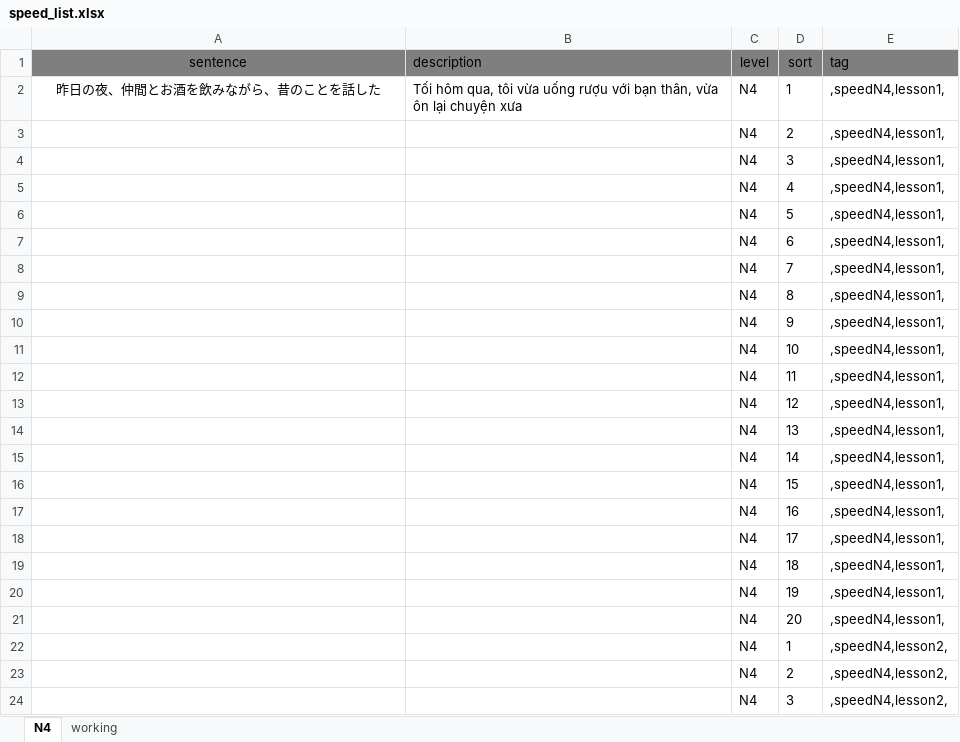
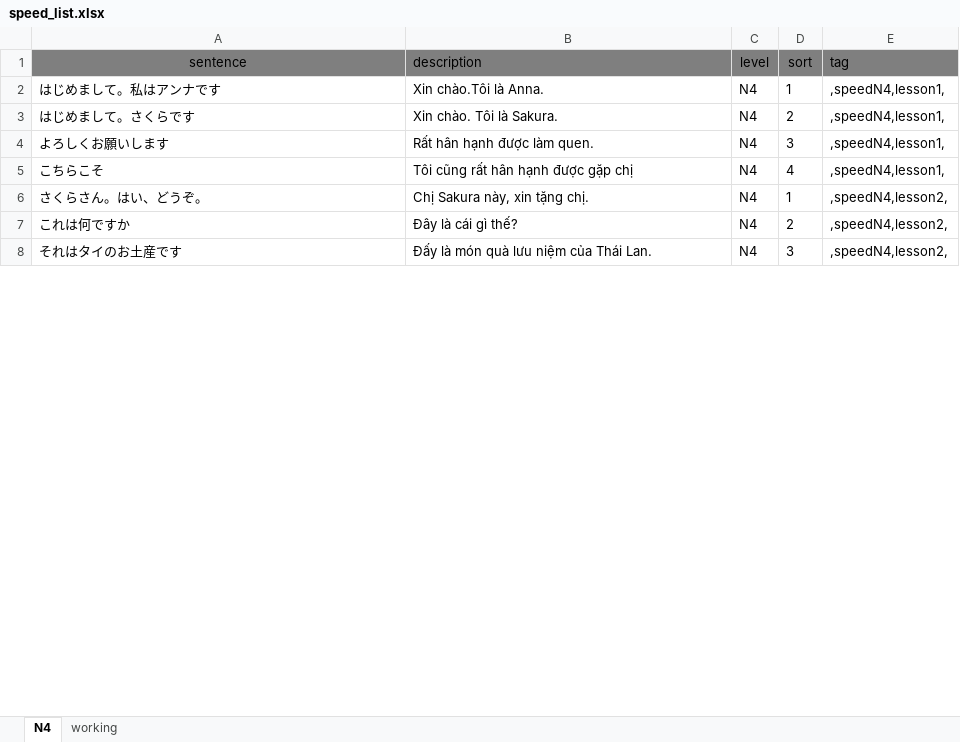
Before and after one commit to tugigroup/japtool, an Excel workbook: work/speed_list.xlsx, sheet N4, drawn as a sheet; only a part is shown; values as stored, in another font and other column widths than the file's, no borders; removed rows and columns are numbered as before the commit, all else as after; the diff covers the shown part only; the diff names each change by its address in the sheet, - before the commit and + after, or states it on an @@ line.

```diff
--- a/work/speed_list.xlsx (sheet N4)
+++ b/work/speed_list.xlsx (sheet N4)
-A2 (sentence): 昨日の夜、仲間とお酒を飲みながら、昔のことを話した
+A2 (sentence): はじめまして。私はアンナです
-A2 alignment: center
+A2 alignment: left
-B2 (description): Tối hôm qua, tôi vừa uống rượu với bạn thân, vừa ôn lại chuyện xưa
+B2 (description): Xin chào.Tôi là Anna.
-A3 (sentence): (empty)
+A3 (sentence): はじめまして。さくらです
-B3 (description): (empty)
+B3 (description): Xin chào. Tôi là Sakura.
-A4 (sentence): (empty)
+A4 (sentence): よろしくお願いします
-B4 (description): (empty)
+B4 (description): Rất hân hạnh được làm quen.
-A5 (sentence): (empty)
+A5 (sentence): こちらこそ
-B5 (description): (empty)
+B5 (description): Tôi cũng rất hân hạnh được gặp chị
-row 6:  |  | N4 | 5 | ,speedN4,lesson1,
-row 7:  |  | N4 | 6 | ,speedN4,lesson1,
-row 8:  |  | N4 | 7 | ,speedN4,lesson1,
-row 9:  |  | N4 | 8 | ,speedN4,lesson1,
-row 10:  |  | N4 | 9 | ,speedN4,lesson1,
-row 11:  |  | N4 | 10 | ,speedN4,lesson1,
-row 12:  |  | N4 | 11 | ,speedN4,lesson1,
-row 13:  |  | N4 | 12 | ,speedN4,lesson1,
-row 14:  |  | N4 | 13 | ,speedN4,lesson1,
-row 15:  |  | N4 | 14 | ,speedN4,lesson1,
-row 16:  |  | N4 | 15 | ,speedN4,lesson1,
-row 17:  |  | N4 | 16 | ,speedN4,lesson1,
-row 18:  |  | N4 | 17 | ,speedN4,lesson1,
-row 19:  |  | N4 | 18 | ,speedN4,lesson1,
-row 20:  |  | N4 | 19 | ,speedN4,lesson1,
-row 21:  |  | N4 | 20 | ,speedN4,lesson1,
-A6 (sentence): (empty)
+A6 (sentence): さくらさん。はい、どうぞ。
-B6 (description): (empty)
+B6 (description): Chị Sakura này, xin tặng chị.
-A7 (sentence): (empty)
+A7 (sentence): これは何ですか
-B7 (description): (empty)
+B7 (description): Đây là cái gì thế?
-A8 (sentence): (empty)
+A8 (sentence): それはタイのお土産です
-B8 (description): (empty)
+B8 (description): Đấy là món quà lưu niệm của Thái Lan.
```
Also changed, not shown: 4 edited cells elsewhere in this sheet, sheet working, formulas that keep their value, work/Book_list.xlsx, 2 other files.
